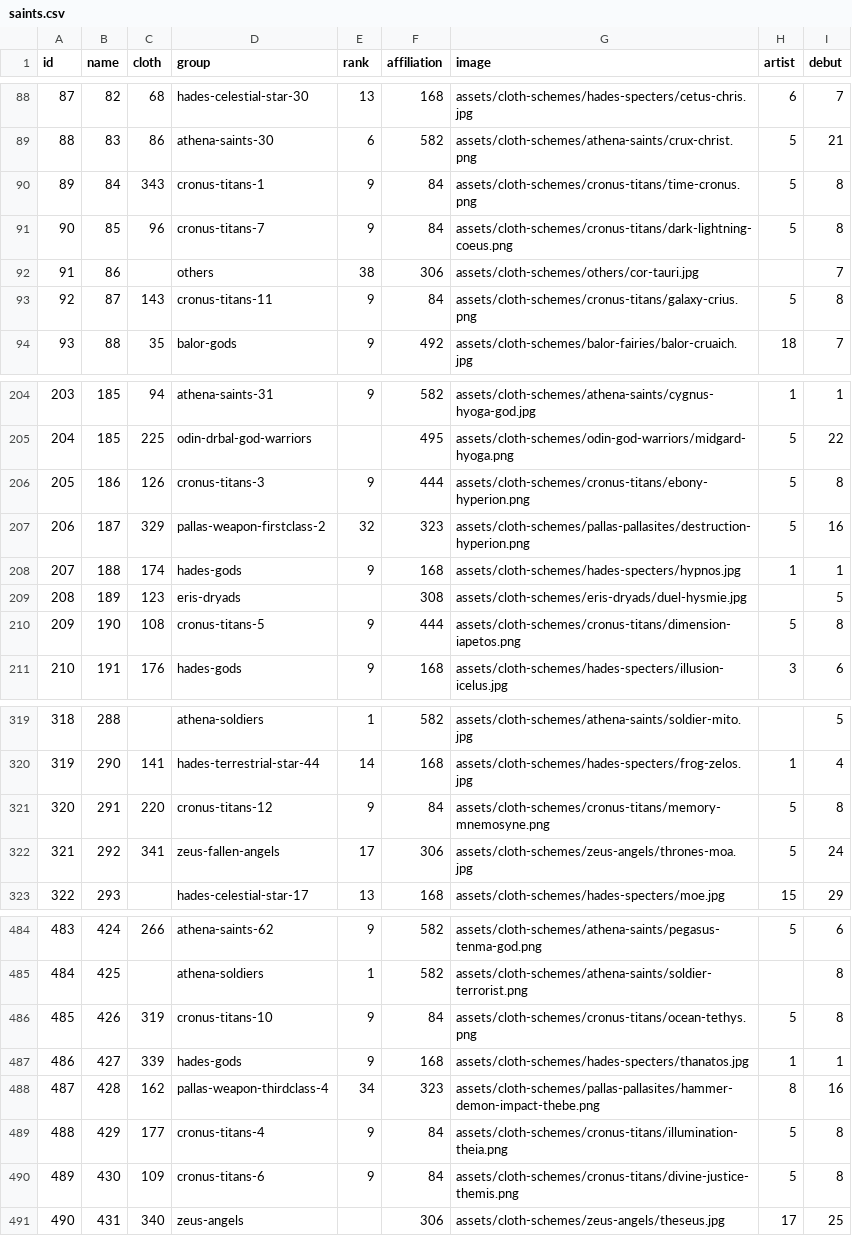
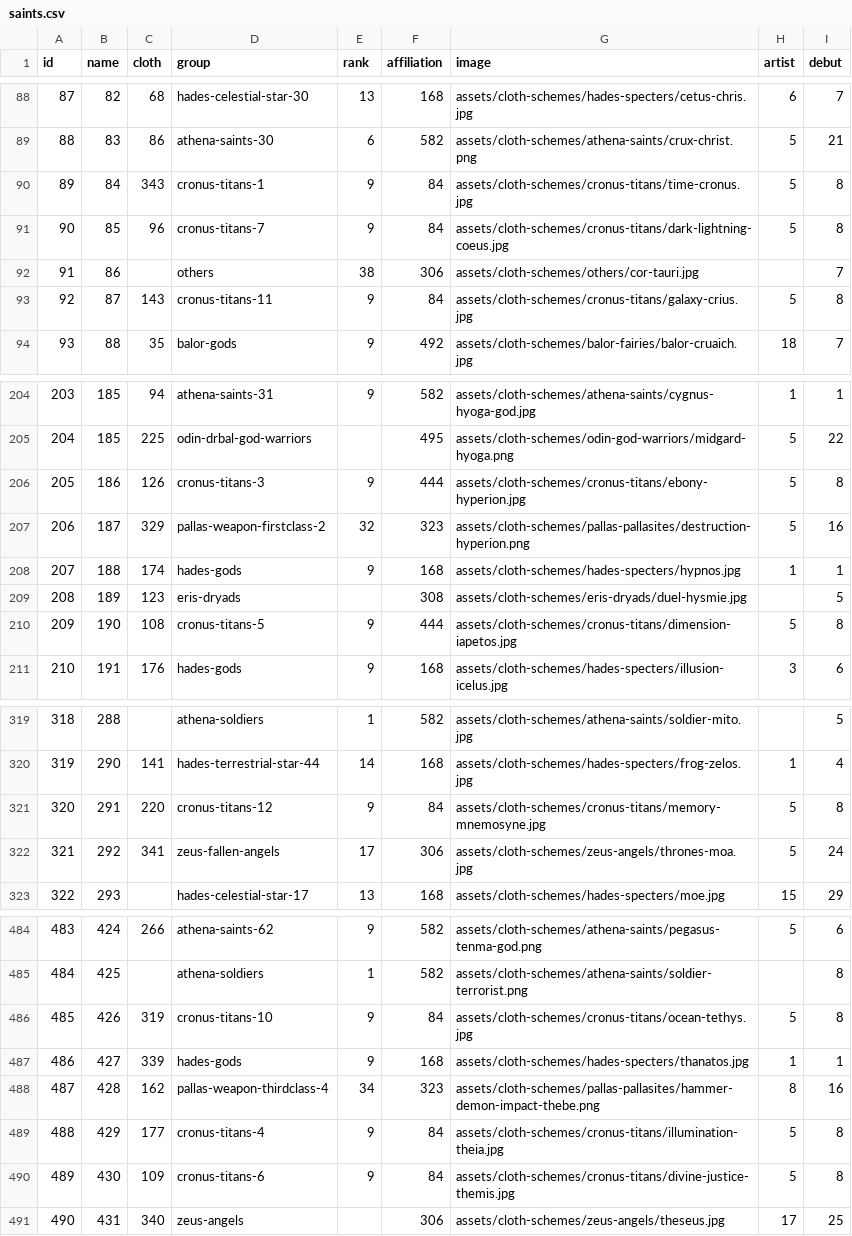
Before and after one commit to diegochagas/saint-seiya-api, a CSV file: backend/src/data/csv/saints.csv, drawn as a sheet; only a part is shown, gaps mark what is left out; the diff covers the shown part only.

```diff
--- a/backend/src/data/csv/saints.csv
+++ b/backend/src/data/csv/saints.csv
@@ -89,6 +89,6 @@
 88,83,86,athena-saints-30,6,582,assets/cloth-schemes/athena-saints/crux-christ.png,5,21
-89,84,343,cronus-titans-1,9,84,assets/cloth-schemes/cronus-titans/time-cronus.png,5,8
-90,85,96,cronus-titans-7,9,84,assets/cloth-schemes/cronus-titans/dark-lightning-coeus.png,5,8
+89,84,343,cronus-titans-1,9,84,assets/cloth-schemes/cronus-titans/time-cronus.jpg,5,8
+90,85,96,cronus-titans-7,9,84,assets/cloth-schemes/cronus-titans/dark-lightning-coeus.jpg,5,8
 91,86,,others,38,306,assets/cloth-schemes/others/cor-tauri.jpg,,7
-92,87,143,cronus-titans-11,9,84,assets/cloth-schemes/cronus-titans/galaxy-crius.png,5,8
+92,87,143,cronus-titans-11,9,84,assets/cloth-schemes/cronus-titans/galaxy-crius.jpg,5,8
 93,88,35,balor-gods,9,492,assets/cloth-schemes/balor-fairies/balor-cruaich.jpg,18,7
@@ -205,3 +205,3 @@
 204,185,225,odin-drbal-god-warriors,,495,assets/cloth-schemes/odin-god-warriors/midgard-hyoga.png,5,22
-205,186,126,cronus-titans-3,9,444,assets/cloth-schemes/cronus-titans/ebony-hyperion.png,5,8
+205,186,126,cronus-titans-3,9,444,assets/cloth-schemes/cronus-titans/ebony-hyperion.jpg,5,8
 206,187,329,pallas-weapon-firstclass-2,32,323,assets/cloth-schemes/pallas-pallasites/destruction-hyperion.png,5,16
@@ -209,3 +209,3 @@
 208,189,123,eris-dryads,,308,assets/cloth-schemes/eris-dryads/duel-hysmie.jpg,,5
-209,190,108,cronus-titans-5,9,444,assets/cloth-schemes/cronus-titans/dimension-iapetos.png,5,8
+209,190,108,cronus-titans-5,9,444,assets/cloth-schemes/cronus-titans/dimension-iapetos.jpg,5,8
 210,191,176,hades-gods,9,168,assets/cloth-schemes/hades-specters/illusion-icelus.jpg,3,6
@@ -320,3 +320,3 @@
 319,290,141,hades-terrestrial-star-44,14,168,assets/cloth-schemes/hades-specters/frog-zelos.jpg,1,4
-320,291,220,cronus-titans-12,9,84,assets/cloth-schemes/cronus-titans/memory-mnemosyne.png,5,8
+320,291,220,cronus-titans-12,9,84,assets/cloth-schemes/cronus-titans/memory-mnemosyne.jpg,5,8
 321,292,341,zeus-fallen-angels,17,306,assets/cloth-schemes/zeus-angels/thrones-moa.jpg,5,24
@@ -485,7 +485,7 @@
 484,425,,athena-soldiers,1,582,assets/cloth-schemes/athena-saints/soldier-terrorist.png,,8
-485,426,319,cronus-titans-10,9,84,assets/cloth-schemes/cronus-titans/ocean-tethys.png,5,8
+485,426,319,cronus-titans-10,9,84,assets/cloth-schemes/cronus-titans/ocean-tethys.jpg,5,8
 486,427,339,hades-gods,9,168,assets/cloth-schemes/hades-specters/thanatos.jpg,1,1
 487,428,162,pallas-weapon-thirdclass-4,34,323,assets/cloth-schemes/pallas-pallasites/hammer-demon-impact-thebe.png,8,16
-488,429,177,cronus-titans-4,9,84,assets/cloth-schemes/cronus-titans/illumination-theia.png,5,8
-489,430,109,cronus-titans-6,9,84,assets/cloth-schemes/cronus-titans/divine-justice-themis.png,5,8
+488,429,177,cronus-titans-4,9,84,assets/cloth-schemes/cronus-titans/illumination-theia.jpg,5,8
+489,430,109,cronus-titans-6,9,84,assets/cloth-schemes/cronus-titans/divine-justice-themis.jpg,5,8
 490,431,340,zeus-angels,,306,assets/cloth-schemes/zeus-angels/theseus.jpg,17,25
```
Also changed, not shown: 3 edited cells elsewhere in this file, backend/src/data/csv/artists.csv, 26 other files.
